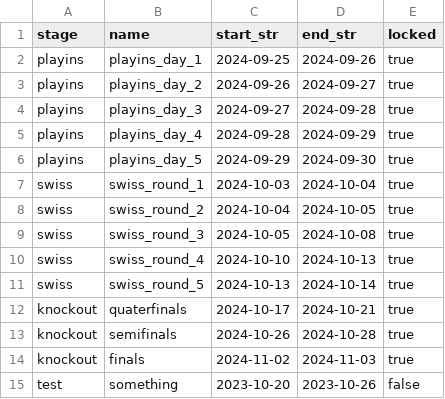
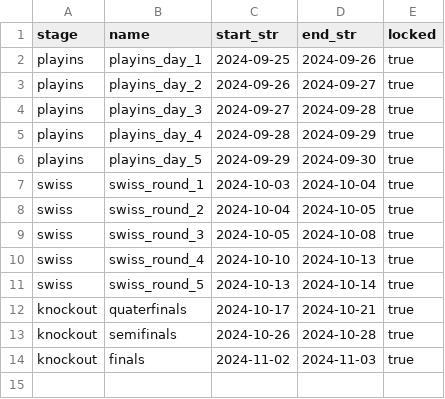
Before and after one commit to Laimonukas/fantasy-league, a CSV file: data/schedule.csv, drawn as a sheet; the diff names each change by its address in the sheet, - before the commit and + after, or states it on an @@ line.

```diff
--- a/data/schedule.csv
+++ b/data/schedule.csv
-row 15: test | something | 2023-10-20 | 2023-10-26 | false
```
Also changed, not shown: 1 other file.
